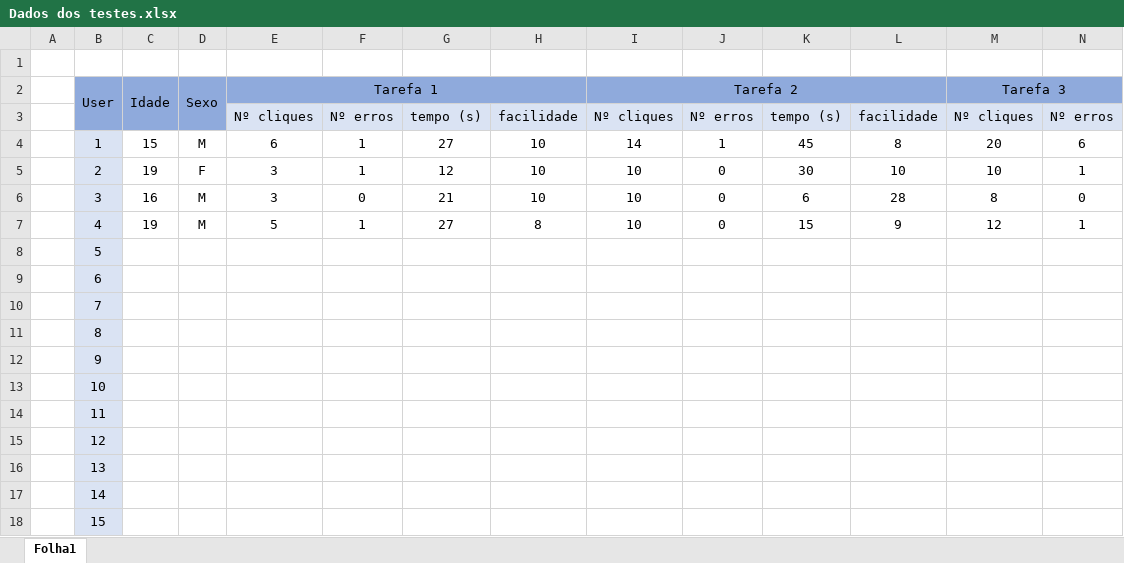
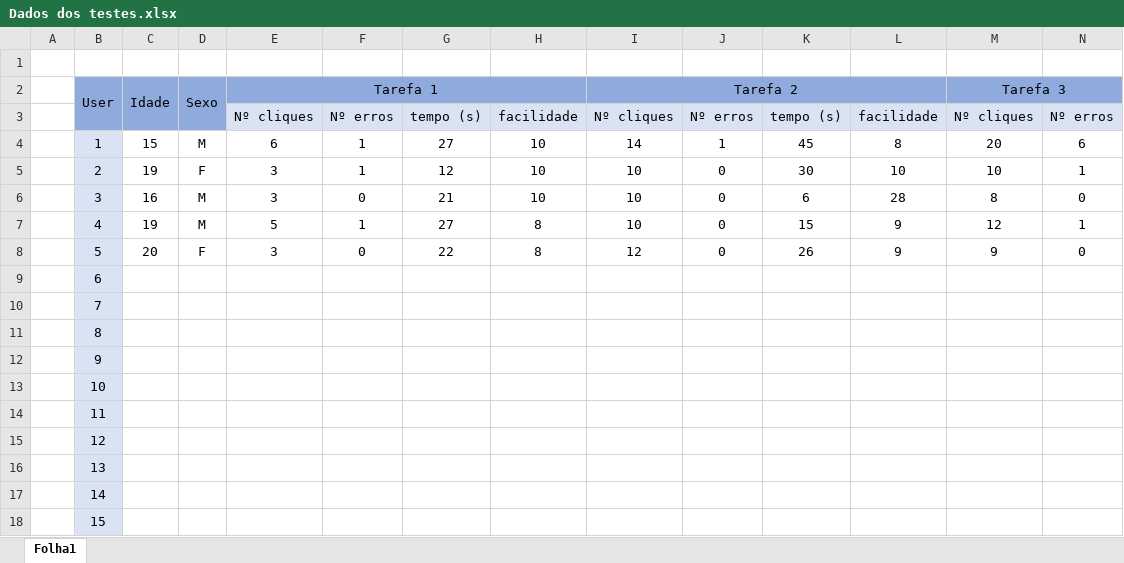
Before and after one commit to Ghoster23/IPM-Project, an Excel workbook: Teste com Users/Dados dos testes.xlsx, sheet Folha1, drawn as a sheet; only a part is shown; values as stored, in another font and other column widths than the file's, no borders; removed rows and columns are numbered as before the commit, all else as after; rows hold the shown columns only; the diff names each change by its address in the sheet, - before the commit and + after, or states it on an @@ line.

Commit message:
mais um

```diff
--- a/Teste com Users/Dados dos testes.xlsx (sheet Folha1)
+++ b/Teste com Users/Dados dos testes.xlsx (sheet Folha1)
-row 8:  | 5
+row 8:  | 5 | 20 | F | 3 | 0 | 22 | 8 | 12 | 0 | 26 | 9 | 9 | 0
```
